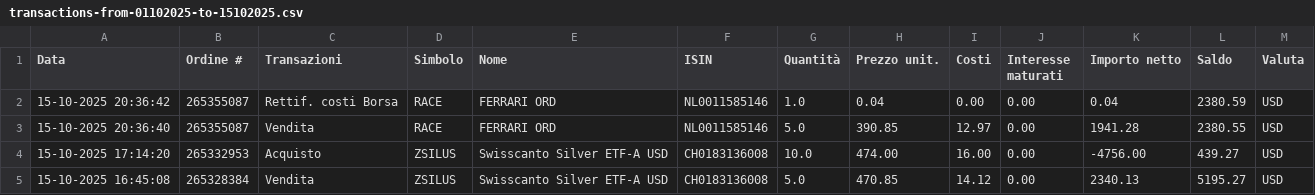
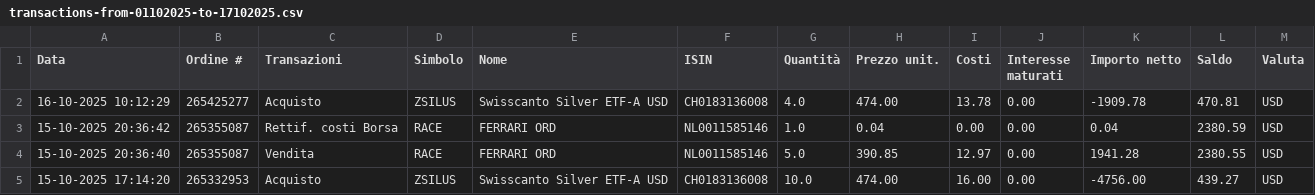
Before and after one commit to rressi/my-portfolio-notebooks, a CSV file: data/transactions-from-01102025-to-17102025.csv (was data/transactions-from-01102025-to-15102025.csv), drawn as a sheet; only a part is shown; the shorter side is filled out with more unchanged rows.

Commit message:
Update with last transactions

```diff
--- a/data/transactions-from-01102025-to-15102025.csv
+++ b/data/transactions-from-01102025-to-17102025.csv
@@ -1,2 +1,3 @@
 Data;Ordine #;Transazioni;Simbolo;Nome;ISIN;Quantità;Prezzo unit.;Costi;Interesse maturati;Importo netto;Saldo;Valuta
+16-10-2025 10:12:29;265425277;Acquisto;ZSILUS;"Swisscanto Silver ETF-A USD";CH0183136008;4.0;474.00;13.78;0.00;-1909.78;470.81;USD
 15-10-2025 20:36:42;265355087;Rettif. costi Borsa;RACE;"FERRARI ORD";NL0011585146;1.0;0.04;0.00;0.00;0.04;2380.59;USD
```
Also changed, not shown: 38 other files.
